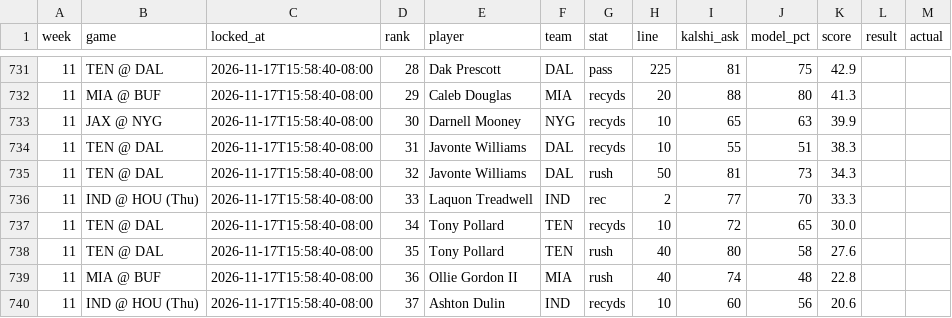
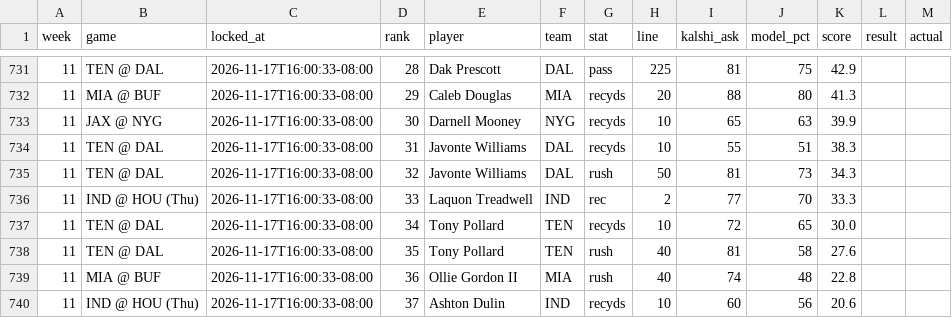
Before and after one commit to mrparkecito-droid/prop-board, a CSV file: data/locked_picks.csv, drawn as a sheet; only a part is shown, gaps mark what is left out; the diff covers the shown part only.

```diff
--- a/data/locked_picks.csv
+++ b/data/locked_picks.csv
@@ -731,10 +731,10 @@ week,game,locked_at,rank,player,team,stat,line,kalshi_ask,model_pct,score,result
-11,TEN @ DAL,2026-11-17T15:58:40-08:00,28,Dak Prescott,DAL,pass,225,81,75,42.9,,
-11,MIA @ BUF,2026-11-17T15:58:40-08:00,29,Caleb Douglas,MIA,recyds,20,88,80,41.3,,
-11,JAX @ NYG,2026-11-17T15:58:40-08:00,30,Darnell Mooney,NYG,recyds,10,65,63,39.9,,
-11,TEN @ DAL,2026-11-17T15:58:40-08:00,31,Javonte Williams,DAL,recyds,10,55,51,38.3,,
-11,TEN @ DAL,2026-11-17T15:58:40-08:00,32,Javonte Williams,DAL,rush,50,81,73,34.3,,
-11,IND @ HOU (Thu),2026-11-17T15:58:40-08:00,33,Laquon Treadwell,IND,rec,2,77,70,33.3,,
-11,TEN @ DAL,2026-11-17T15:58:40-08:00,34,Tony Pollard,TEN,recyds,10,72,65,30.0,,
-11,TEN @ DAL,2026-11-17T15:58:40-08:00,35,Tony Pollard,TEN,rush,40,80,58,27.6,,
-11,MIA @ BUF,2026-11-17T15:58:40-08:00,36,Ollie Gordon II,MIA,rush,40,74,48,22.8,,
-11,IND @ HOU (Thu),2026-11-17T15:58:40-08:00,37,Ashton Dulin,IND,recyds,10,60,56,20.6,,
+11,TEN @ DAL,2026-11-17T16:00:33-08:00,28,Dak Prescott,DAL,pass,225,81,75,42.9,,
+11,MIA @ BUF,2026-11-17T16:00:33-08:00,29,Caleb Douglas,MIA,recyds,20,88,80,41.3,,
+11,JAX @ NYG,2026-11-17T16:00:33-08:00,30,Darnell Mooney,NYG,recyds,10,65,63,39.9,,
+11,TEN @ DAL,2026-11-17T16:00:33-08:00,31,Javonte Williams,DAL,recyds,10,55,51,38.3,,
+11,TEN @ DAL,2026-11-17T16:00:33-08:00,32,Javonte Williams,DAL,rush,50,81,73,34.3,,
+11,IND @ HOU (Thu),2026-11-17T16:00:33-08:00,33,Laquon Treadwell,IND,rec,2,77,70,33.3,,
+11,TEN @ DAL,2026-11-17T16:00:33-08:00,34,Tony Pollard,TEN,recyds,10,72,65,30.0,,
+11,TEN @ DAL,2026-11-17T16:00:33-08:00,35,Tony Pollard,TEN,rush,40,81,58,27.6,,
+11,MIA @ BUF,2026-11-17T16:00:33-08:00,36,Ollie Gordon II,MIA,rush,40,74,48,22.8,,
+11,IND @ HOU (Thu),2026-11-17T16:00:33-08:00,37,Ashton Dulin,IND,recyds,10,60,56,20.6,,
```
Also changed, not shown: 1 added row, 1 removed row and 30 edited cells elsewhere in this file, 7 other files.
